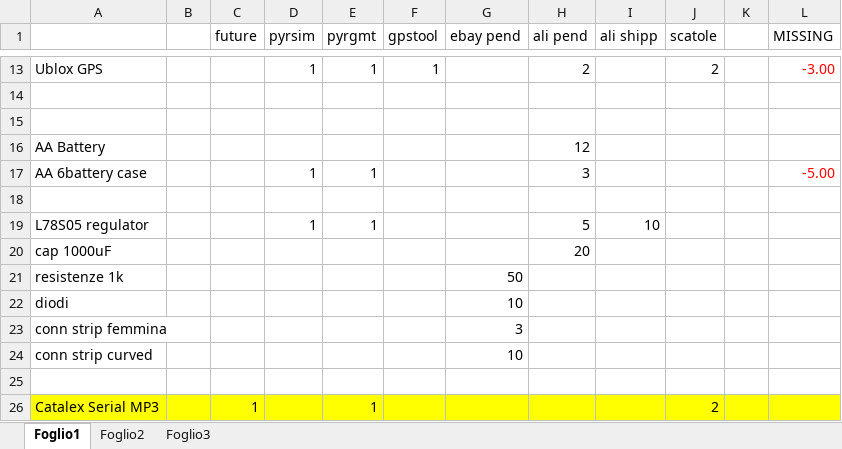
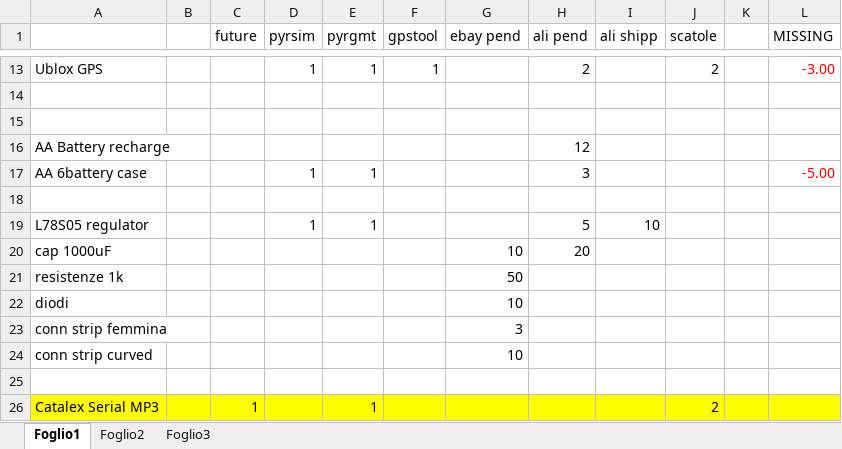
Before and after one commit to simonecab/ArdSim, an Excel workbook: magazzino.xlsx, sheet Foglio1, drawn as a sheet; only a part is shown, gaps mark what is left out; values as stored, in another font and other column widths than the file's, no borders; the diff names each change by its address in the sheet, - before the commit and + after, or states it on an @@ line.

Commit message:
aggiornato

```diff
--- a/magazzino.xlsx (sheet Foglio1)
+++ b/magazzino.xlsx (sheet Foglio1)
-A16: AA Battery
+A16: AA Battery recharge
-G20 (ebay pend): (empty)
+G20 (ebay pend): 10
```
